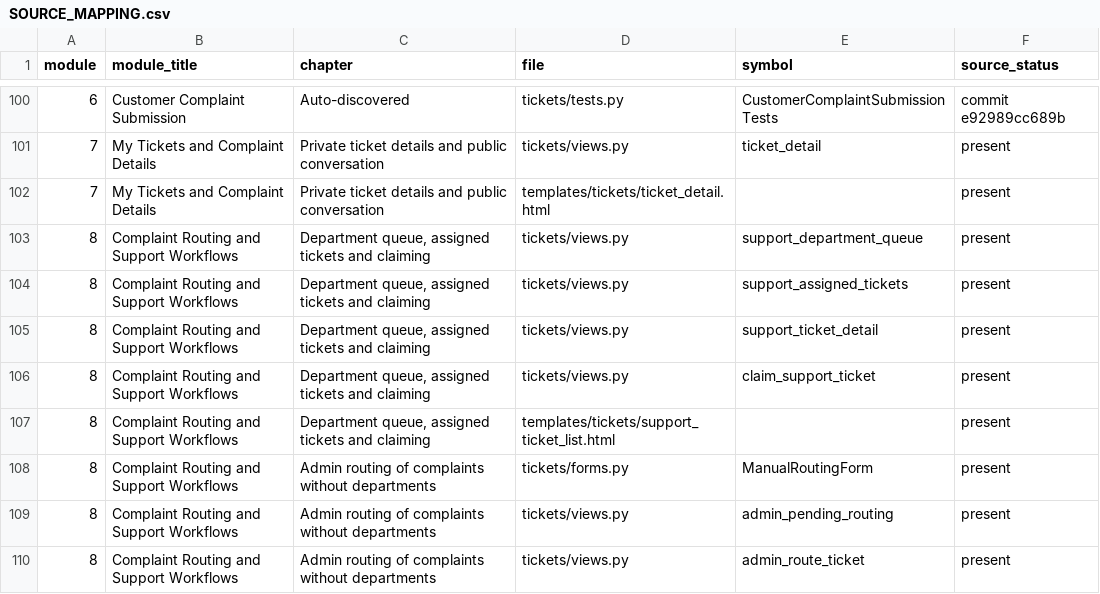
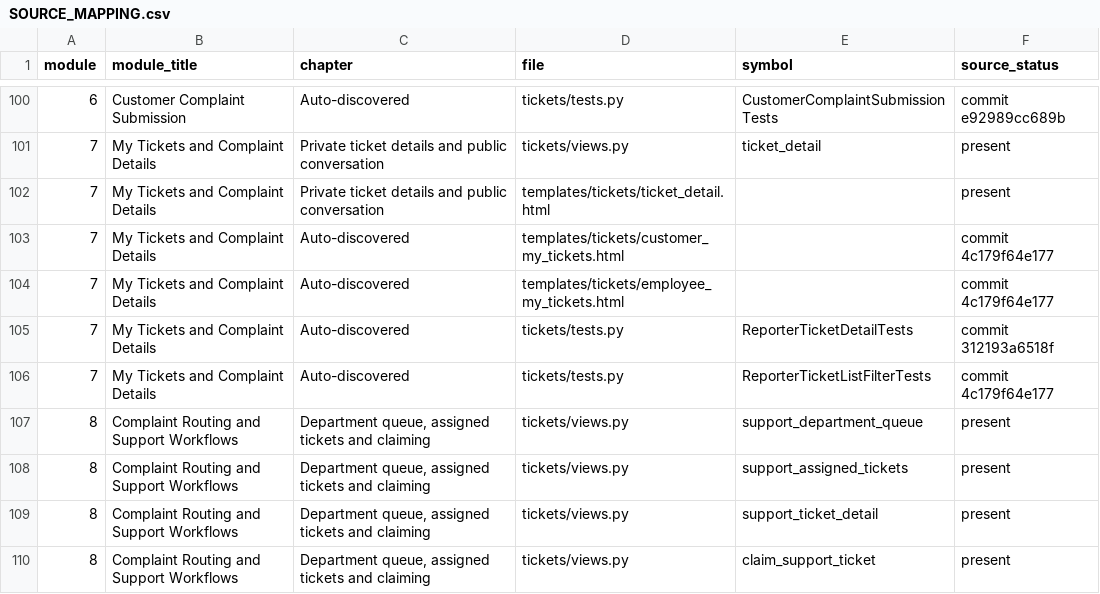
Before and after one commit to Jyothy-p-anil/IssueInsight, a CSV file: SOURCE_MAPPING.csv, drawn as a sheet; only a part is shown, gaps mark what is left out; the shorter side is filled out with more unchanged rows; the diff names each change by its address in the sheet, - before the commit and + after, or states it on an @@ line.

Commit message:
docs(journal): sync module study notes for 4c179f64e177

```diff
--- a/SOURCE_MAPPING.csv
+++ b/SOURCE_MAPPING.csv
+row 103: 7 | My Tickets and Complaint Details | Auto-discovered | templates/tickets/customer_my_tickets.html |  | commit 4c179f64e177
+row 104: 7 | My Tickets and Complaint Details | Auto-discovered | templates/tickets/employee_my_tickets.html |  | commit 4c179f64e177
+row 105: 7 | My Tickets and Complaint Details | Auto-discovered | tickets/tests.py | ReporterTicketDetailTests | commit 312193a6518f
+row 106: 7 | My Tickets and Complaint Details | Auto-discovered | tickets/tests.py | ReporterTicketListFilterTests | commit 4c179f64e177
```
Also changed, not shown: 37 other files.
